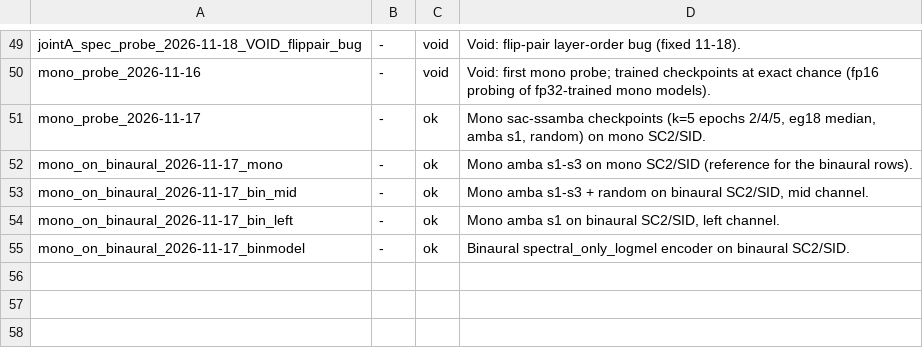
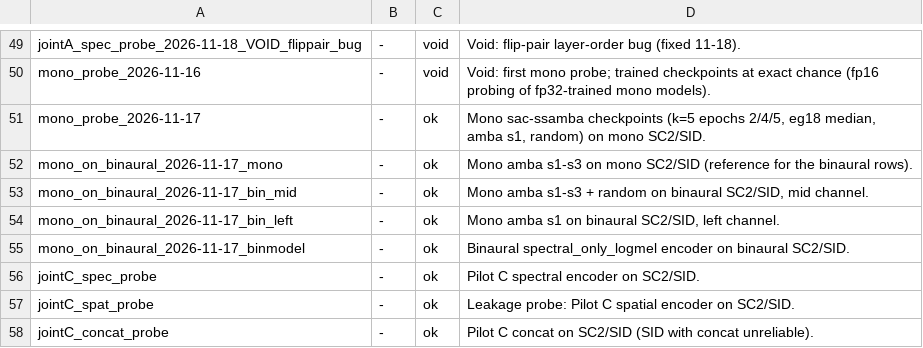
Before and after one commit to yotams2/SAC-SAR-SSL, a TSV file: results/labels.tsv, drawn as a sheet; only a part is shown, gaps mark what is left out.

Commit message:
results: Pilot C labels + registry

```diff
--- a/results/labels.tsv
+++ b/results/labels.tsv
@@ -55 +55,4 @@ mono_on_binaural_2026-11-17_bin_left	-	ok	Mono amba s1 on binaural SC2/SID, left
 mono_on_binaural_2026-11-17_binmodel	-	ok	Binaural spectral_only_logmel encoder on binaural SC2/SID.
+jointC_spec_probe	-	ok	Pilot C spectral encoder on SC2/SID.
+jointC_spat_probe	-	ok	Leakage probe: Pilot C spatial encoder on SC2/SID.
+jointC_concat_probe	-	ok	Pilot C concat on SC2/SID (SID with concat unreliable).
```
Also changed, not shown: 5 other files.
